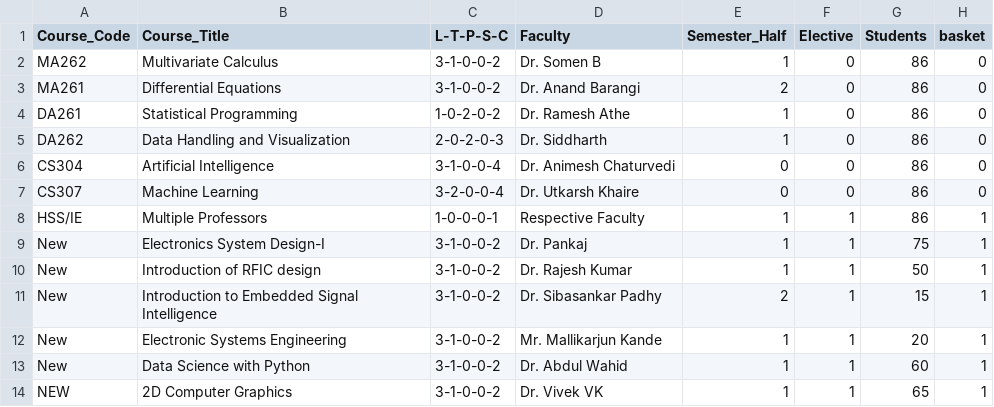
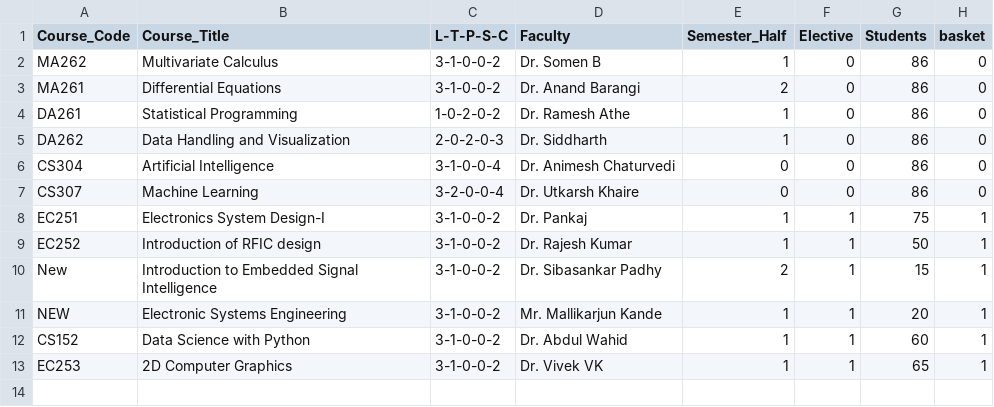
Before and after one commit to raskinverma/Automated-Time-Table-Scheduling-for-IIIT-Dharwad, a CSV file: data/DSAI_3_courses.csv, drawn as a sheet.

Commit message:
Updated TimeTable-Automation

```diff
--- a/data/DSAI_3_courses.csv
+++ b/data/DSAI_3_courses.csv
@@ -7,8 +7,7 @@ CS304,Artificial Intelligence,3-1-0-0-4,Dr. Animesh Chaturvedi,0,0,86,0
 CS307,Machine Learning,3-2-0-0-4,Dr. Utkarsh Khaire,0,0,86,0
-HSS/IE,Multiple Professors,1-0-0-0-1,Respective Faculty,1,1,86,1
-New,Electronics System Design-I,3-1-0-0-2,Dr. Pankaj,1,1,75,1
-New,Introduction of RFIC design,3-1-0-0-2,Dr. Rajesh Kumar,1,1,50,1
+EC251,Electronics System Design-I,3-1-0-0-2,Dr. Pankaj,1,1,75,1
+EC252,Introduction of RFIC design,3-1-0-0-2,Dr. Rajesh Kumar,1,1,50,1
 New,Introduction to Embedded Signal Intelligence,3-1-0-0-2,Dr. Sibasankar Padhy,2,1,15,1
-New,Electronic Systems Engineering,3-1-0-0-2,Mr. Mallikarjun Kande,1,1,20,1
-New,Data Science with Python,3-1-0-0-2,Dr. Abdul Wahid,1,1,60,1
-NEW,2D Computer Graphics,3-1-0-0-2,Dr. Vivek VK,1,1,65,1
+NEW,Electronic Systems Engineering,3-1-0-0-2,Mr. Mallikarjun Kande,1,1,20,1
+CS152,Data Science with Python,3-1-0-0-2,Dr. Abdul Wahid,1,1,60,1
+EC253,2D Computer Graphics,3-1-0-0-2,Dr. Vivek VK,1,1,65,1
```
Also changed, not shown: data/CSE_3_courses-A.csv, data/CSE_3_courses-B.csv, 4 other files.
